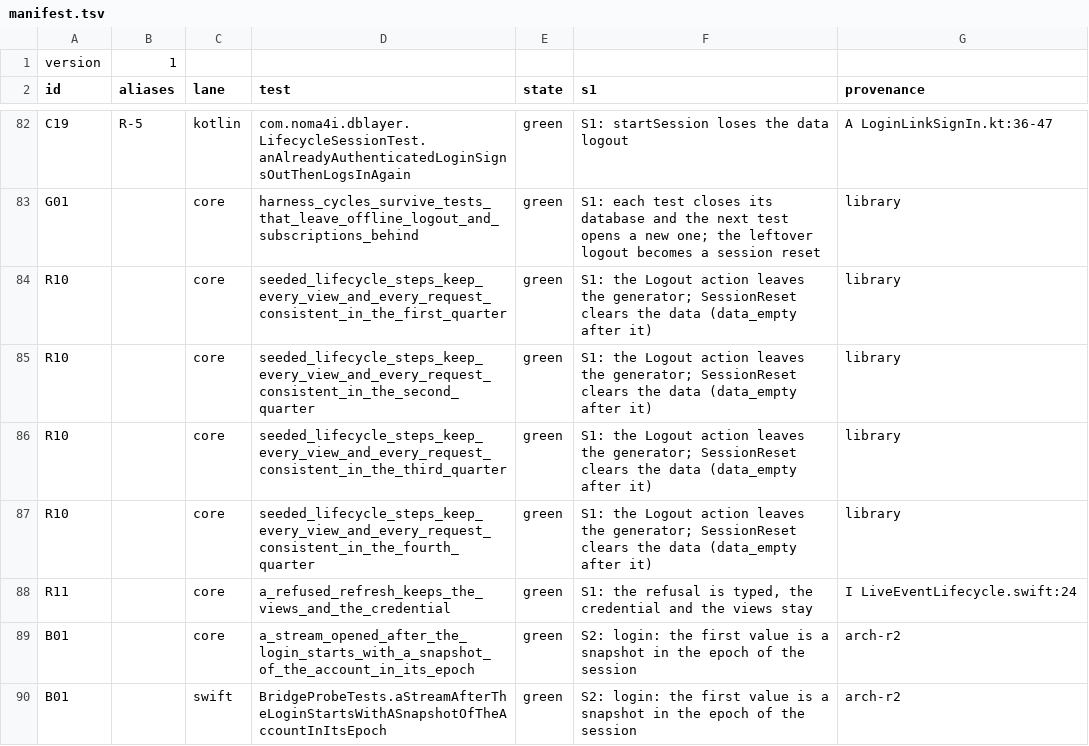
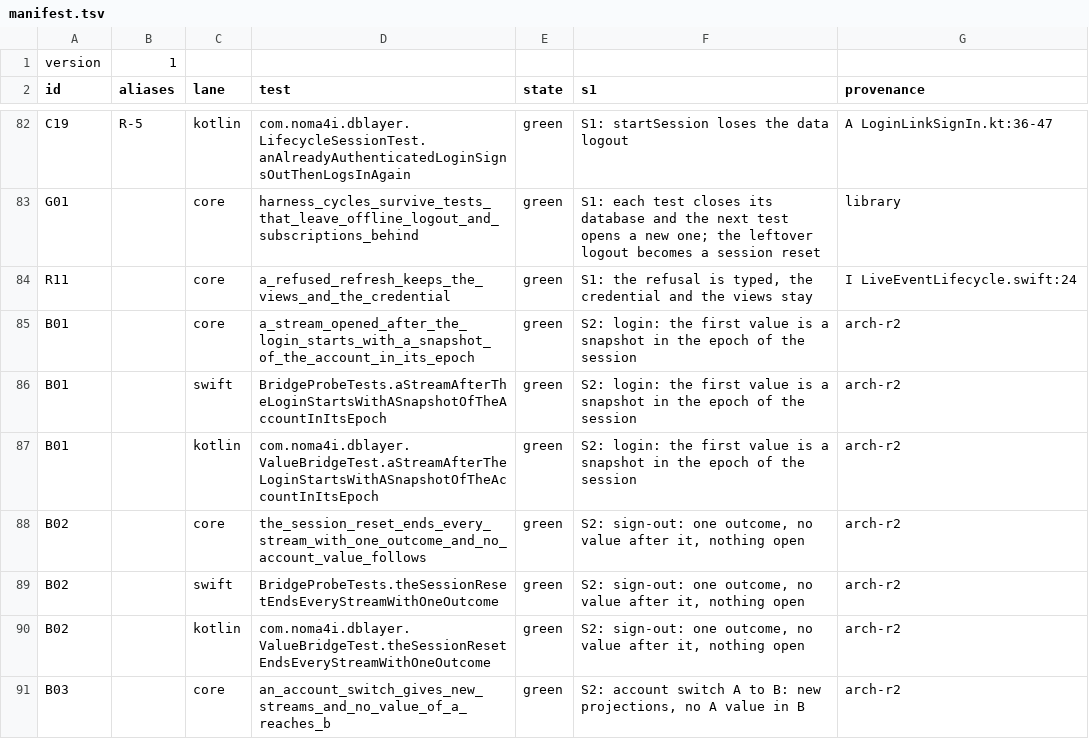
Before and after one commit to noma4i/dblayer, a TSV file: core/src/ffi/selftest/manifest.tsv, drawn as a sheet; only a part is shown, gaps mark what is left out; the shorter side is filled out with more unchanged rows; the diff names each change by its address in the sheet, - before the commit and + after, or states it on an @@ line.

Commit message:
Drop the seeded lifecycle machine for life_prop_no_work_after_end and read the generation without the writer lock

```diff
--- a/core/src/ffi/selftest/manifest.tsv
+++ b/core/src/ffi/selftest/manifest.tsv
-row 84: R10 |  | core | seeded_lifecycle_steps_keep_every_view_and_every_request_consistent_in_the_first_quarter | green | S1: the Logout action leaves the generator; SessionReset clears the data (data_empty after it) | library
-row 85: R10 |  | core | seeded_lifecycle_steps_keep_every_view_and_every_request_consistent_in_the_second_quarter | green | S1: the Logout action leaves the generator; SessionReset clears the data (data_empty after it) | library
-row 86: R10 |  | core | seeded_lifecycle_steps_keep_every_view_and_every_request_consistent_in_the_third_quarter | green | S1: the Logout action leaves the generator; SessionReset clears the data (data_empty after it) | library
-row 87: R10 |  | core | seeded_lifecycle_steps_keep_every_view_and_every_request_consistent_in_the_fourth_quarter | green | S1: the Logout action leaves the generator; SessionReset clears the data (data_empty after it) | library
```
Also changed, not shown: 6 other files.
